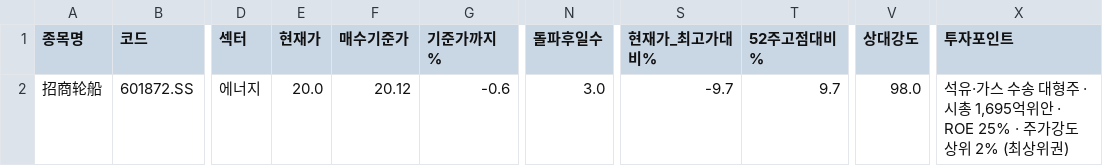
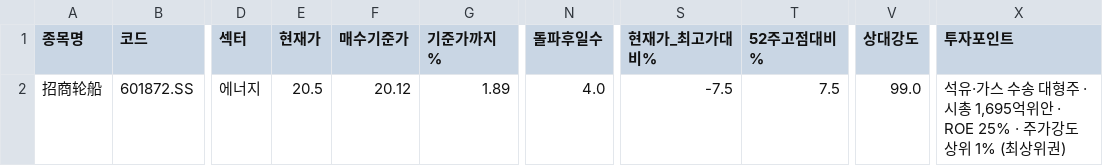
Before and after one commit to chkchp0702-spec/Cup, a CSV file: results/list0_ath_breakout.csv, drawn as a sheet; only a part is shown, gaps mark what is left out; the diff names each change by its address in the sheet, - before the commit and + after, or states it on an @@ line.

```diff
--- a/results/list0_ath_breakout.csv
+++ b/results/list0_ath_breakout.csv
-E2 (현재가): 20.0
+E2 (현재가): 20.5
-G2 (기준가까지%): -0.6
+G2 (기준가까지%): 1.89
-N2 (돌파후일수): 3.0
+N2 (돌파후일수): 4.0
-S2 (현재가_최고가대비%): -9.7
+S2 (현재가_최고가대비%): -7.5
-T2 (52주고점대비%): 9.7
+T2 (52주고점대비%): 7.5
-V2 (상대강도): 98.0
+V2 (상대강도): 99.0
-X2 (투자포인트): …상위 2% (최상위…
+X2 (투자포인트): …상위 1% (최상위…
```
Also changed, not shown: results/list1_cup.csv, results/list2_canslim_cup.csv, 7 other files.
